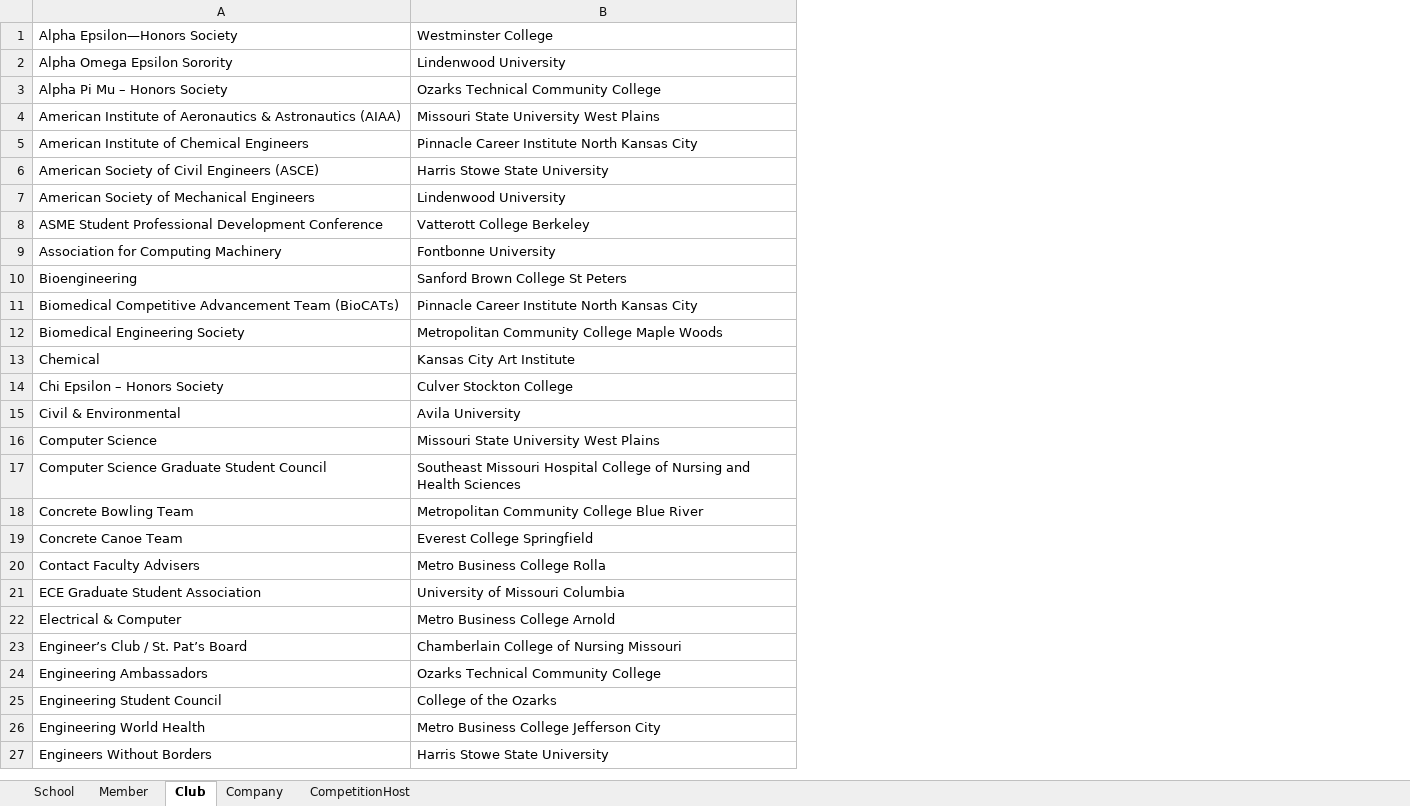
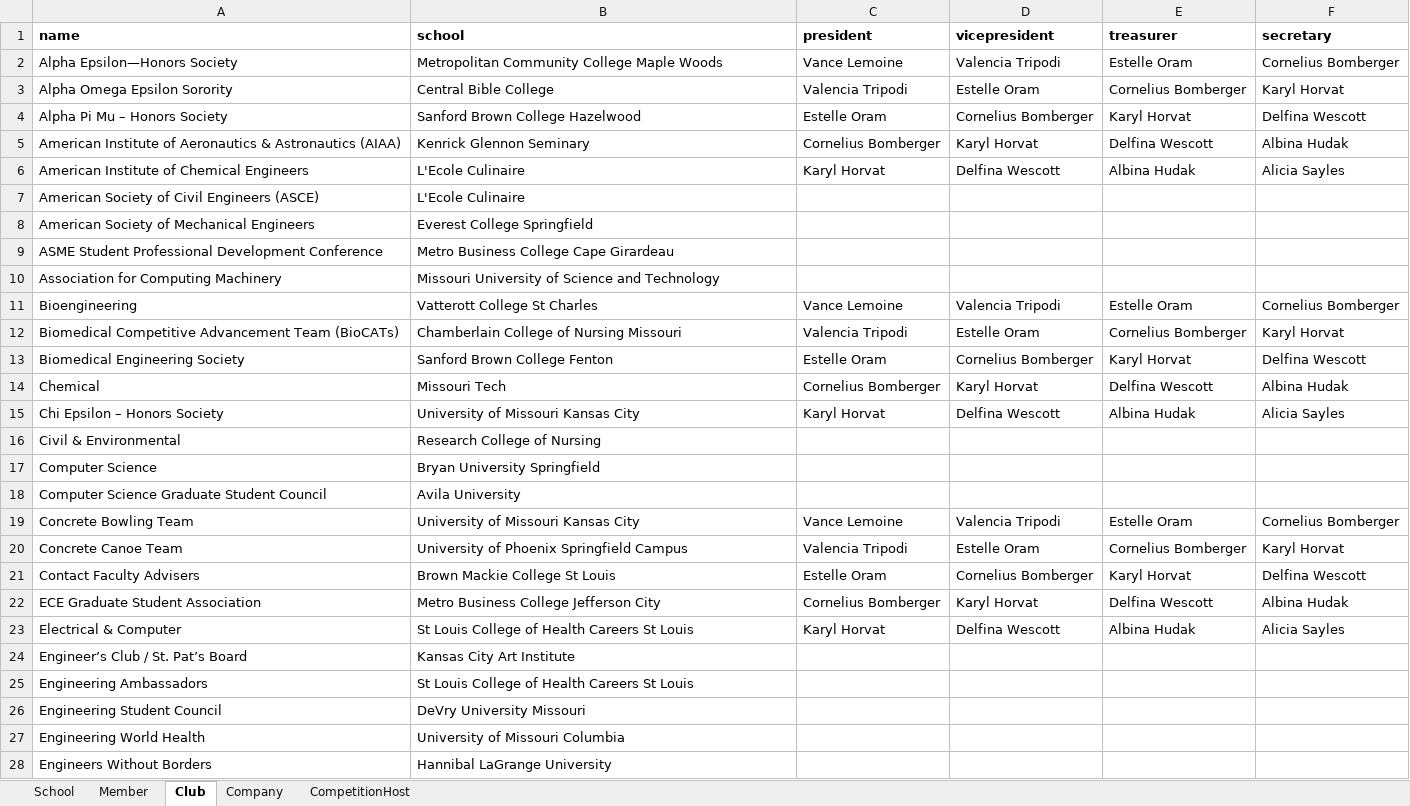
Before and after one commit to shlucker/csc, an Excel workbook: test.xlsx, sheet Club, drawn as a sheet; only a part is shown; values as stored, in another font and other column widths than the file's, no borders; addresses are those after the commit; the diff covers the shown part only; the diff names each change by its address in the sheet, - before the commit and + after, or states it on an @@ line.

```diff
--- a/test.xlsx (sheet Club)
+++ b/test.xlsx (sheet Club)
+column C, rows 2-23: Vance Lemoine | Valencia Tripodi | Estelle Oram | Cornelius Bomberger | Karyl Horvat |  |  |  |  | Vance Lemoine | Valencia Tripodi | Estelle Oram | Cornelius Bomberger | Karyl Horvat |  |  |  | Vance Lemoine | Valencia Tripodi | Estelle Oram | Cornelius Bomberger | Karyl Horvat
+column D, rows 2-23: Valencia Tripodi | Estelle Oram | Cornelius Bomberger | Karyl Horvat | Delfina Wescott |  |  |  |  | Valencia Tripodi | Estelle Oram | Cornelius Bomberger | Karyl Horvat | Delfina Wescott |  |  |  | Valencia Tripodi | Estelle Oram | Cornelius Bomberger | Karyl Horvat | Delfina Wescott
+column E, rows 2-23: Estelle Oram | Cornelius Bomberger | Karyl Horvat | Delfina Wescott | Albina Hudak |  |  |  |  | Estelle Oram | Cornelius Bomberger | Karyl Horvat | Delfina Wescott | Albina Hudak |  |  |  | Estelle Oram | Cornelius Bomberger | Karyl Horvat | Delfina Wescott | Albina Hudak
+column F, rows 2-23: Cornelius Bomberger | Karyl Horvat | Delfina Wescott | Albina Hudak | Alicia Sayles |  |  |  |  | Cornelius Bomberger | Karyl Horvat | Delfina Wescott | Albina Hudak | Alicia Sayles |  |  |  | Cornelius Bomberger | Karyl Horvat | Delfina Wescott | Albina Hudak | Alicia Sayles
+row 1: name | school | president | vicepresident | treasurer | secretary
-B2: Westminster College
+B2: Metropolitan Community College Maple Woods
-B3: Lindenwood University
+B3: Central Bible College
-B4: Ozarks Technical Community College
+B4: Sanford Brown College Hazelwood
-B5: Missouri State University West Plains
+B5: Kenrick Glennon Seminary
-B6: Pinnacle Career Institute North Kansas City
+B6: L'Ecole Culinaire
-B7: Harris Stowe State University
+B7: L'Ecole Culinaire
-B8: Lindenwood University
+B8: Everest College Springfield
-B9: Vatterott College Berkeley
+B9: Metro Business College Cape Girardeau
-B10: Fontbonne University
+B10: Missouri University of Science and Technology
-B11: Sanford Brown College St Peters
+B11: Vatterott College St Charles
-B12: Pinnacle Career Institute North Kansas City
+B12: Chamberlain College of Nursing Missouri
-B13: Metropolitan Community College Maple Woods
+B13: Sanford Brown College Fenton
-B14: Kansas City Art Institute
+B14: Missouri Tech
-B15: Culver Stockton College
+B15: University of Missouri Kansas City
-B16: Avila University
+B16: Research College of Nursing
-B17: Missouri State University West Plains
+B17: Bryan University Springfield
-B18: Southeast Missouri Hospital College of Nursing and Health Sciences
+B18: Avila University
-B19: Metropolitan Community College Blue River
+B19: University of Missouri Kansas City
-B20: Everest College Springfield
+B20: University of Phoenix Springfield Campus
-B21: Metro Business College Rolla
+B21: Brown Mackie College St Louis
-B22: University of Missouri Columbia
+B22: Metro Business College Jefferson City
-B23: Metro Business College Arnold
+B23: St Louis College of Health Careers St Louis
-B24: Chamberlain College of Nursing Missouri
+B24: Kansas City Art Institute
-B25: Ozarks Technical Community College
+B25: St Louis College of Health Careers St Louis
-B26: College of the Ozarks
+B26: DeVry University Missouri
-B27: Metro Business College Jefferson City
+B27: University of Missouri Columbia
-B28: Harris Stowe State University
+B28: Hannibal LaGrange University
```
Also changed, not shown: 36 edited cells elsewhere in this sheet, sheet Member, sheet School, sheet CompetitionHost, sheet Company, 1 other file.
